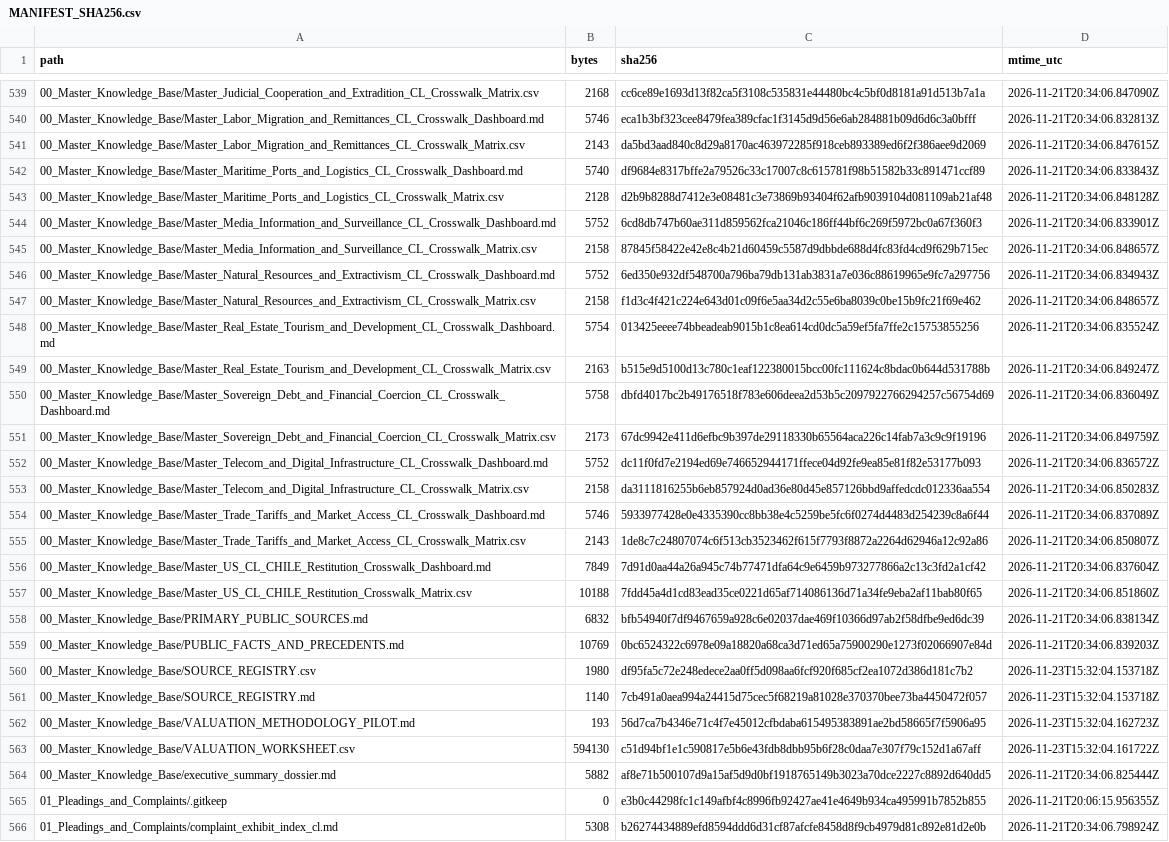
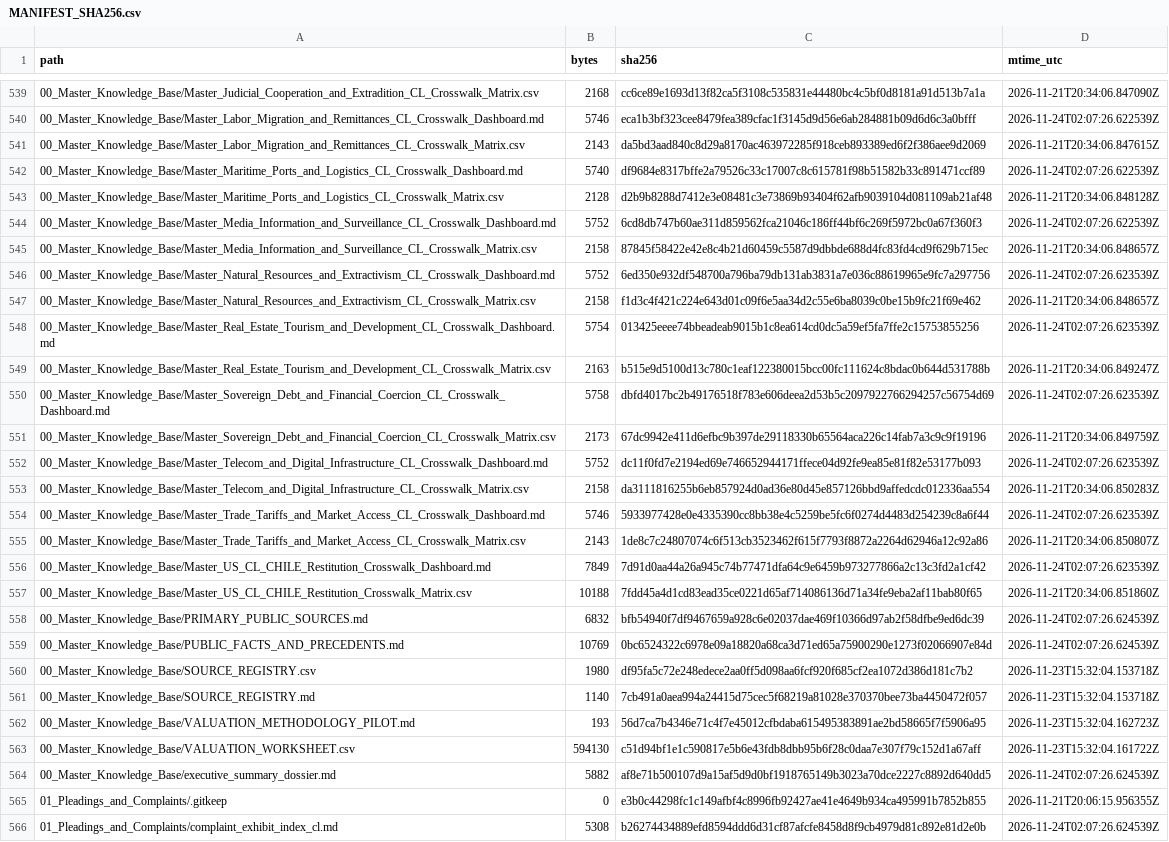
Before and after one commit to GlobalRestitutionAlliance/latam-us-cl-chile-master-litigation, a CSV file: 99_Archives_and_Manifests/MANIFEST_SHA256.csv, drawn as a sheet; only a part is shown, gaps mark what is left out; the diff covers the shown part only; the diff names each change by its address in the sheet, - before the commit and + after, or states it on an @@ line.

```diff
--- a/99_Archives_and_Manifests/MANIFEST_SHA256.csv
+++ b/99_Archives_and_Manifests/MANIFEST_SHA256.csv
-D540 (mtime_utc): 2026-11-21T20:34:06.832813Z
+D540 (mtime_utc): 2026-11-24T02:07:26.622539Z
-D542 (mtime_utc): 2026-11-21T20:34:06.833843Z
+D542 (mtime_utc): 2026-11-24T02:07:26.622539Z
-D544 (mtime_utc): 2026-11-21T20:34:06.833901Z
+D544 (mtime_utc): 2026-11-24T02:07:26.622539Z
-D546 (mtime_utc): 2026-11-21T20:34:06.834943Z
+D546 (mtime_utc): 2026-11-24T02:07:26.623539Z
-D548 (mtime_utc): 2026-11-21T20:34:06.835524Z
+D548 (mtime_utc): 2026-11-24T02:07:26.623539Z
-D550 (mtime_utc): 2026-11-21T20:34:06.836049Z
+D550 (mtime_utc): 2026-11-24T02:07:26.623539Z
-D552 (mtime_utc): 2026-11-21T20:34:06.836572Z
+D552 (mtime_utc): 2026-11-24T02:07:26.623539Z
-D554 (mtime_utc): 2026-11-21T20:34:06.837089Z
+D554 (mtime_utc): 2026-11-24T02:07:26.623539Z
-D556 (mtime_utc): 2026-11-21T20:34:06.837604Z
+D556 (mtime_utc): 2026-11-24T02:07:26.623539Z
-D558 (mtime_utc): 2026-11-21T20:34:06.838134Z
+D558 (mtime_utc): 2026-11-24T02:07:26.624539Z
-D559 (mtime_utc): 2026-11-21T20:34:06.839203Z
+D559 (mtime_utc): 2026-11-24T02:07:26.624539Z
-D564 (mtime_utc): 2026-11-21T20:34:06.825444Z
+D564 (mtime_utc): 2026-11-24T02:07:26.624539Z
-D566 (mtime_utc): 2026-11-21T20:34:06.798924Z
+D566 (mtime_utc): 2026-11-24T02:07:26.624539Z
```
Also changed, not shown: 94 edited cells elsewhere in this file, 1 other file.
